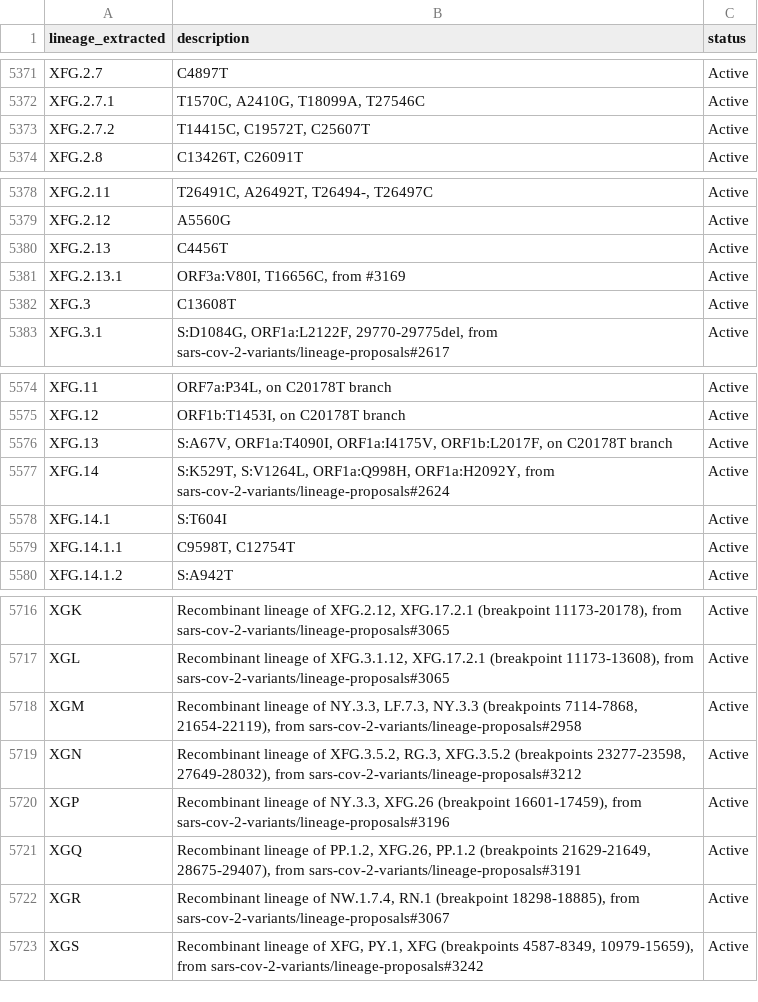
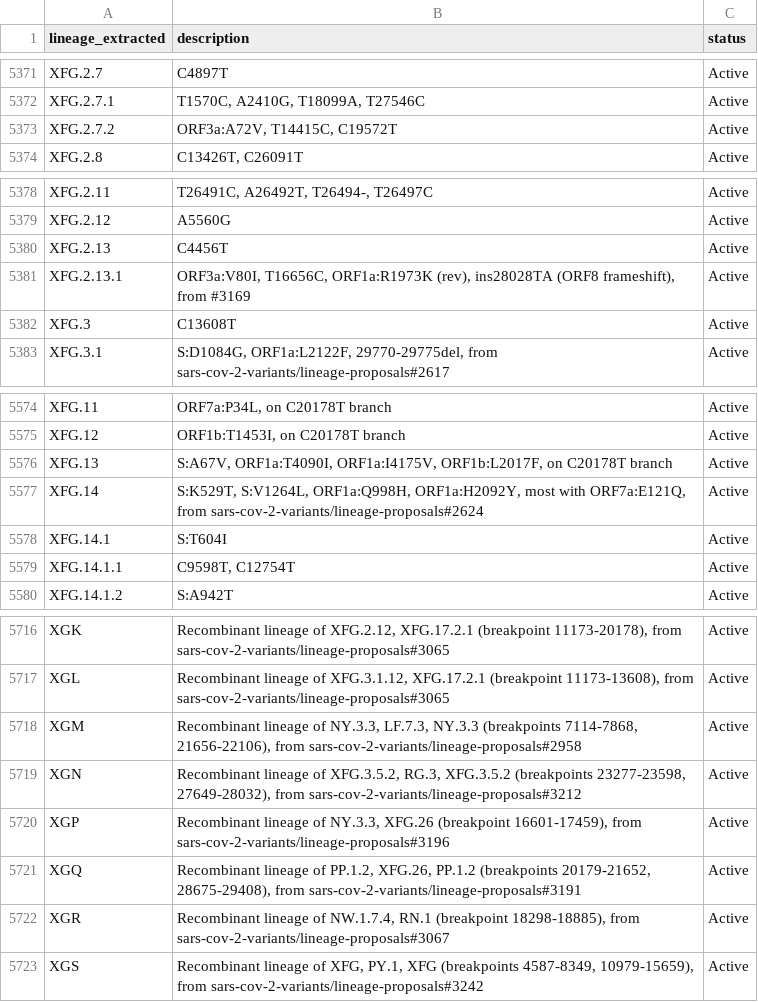
Before and after one commit to NW-PaGe/lineage_classifications, a CSV file: data/lineages.csv, drawn as a sheet; only a part is shown, gaps mark what is left out; the diff covers the shown part only.

Commit message:
Commit from GitHub Actions (Lineages Pipeline)

```diff
--- a/data/lineages.csv
+++ b/data/lineages.csv
@@ -5372,3 +5372,3 @@ XFG.2.7,C4897T,Active
 XFG.2.7.1,"T1570C, A2410G, T18099A, T27546C",Active
-XFG.2.7.2,"T14415C, C19572T, C25607T",Active
+XFG.2.7.2,"ORF3a:A72V, T14415C, C19572T",Active
 XFG.2.8,"C13426T, C26091T",Active
@@ -5380,3 +5380,3 @@ XFG.2.12,A5560G,Active
 XFG.2.13,C4456T,Active
-XFG.2.13.1,"ORF3a:V80I, T16656C, from #3169",Active
+XFG.2.13.1,"ORF3a:V80I, T16656C, ORF1a:R1973K (rev), ins28028TA (ORF8 frameshift), from #3169",Active
 XFG.3,C13608T,Active
@@ -5576,3 +5576,3 @@ XFG.12,"ORF1b:T1453I, on C20178T branch",Active
 XFG.13,"S:A67V, ORF1a:T4090I, ORF1a:I4175V, ORF1b:L2017F, on C20178T branch",Active
-XFG.14,"S:K529T, S:V1264L, ORF1a:Q998H, ORF1a:H2092Y, from sars-cov-2-variants/lineage-proposals#2624",Active
+XFG.14,"S:K529T, S:V1264L, ORF1a:Q998H, ORF1a:H2092Y, most with ORF7a:E121Q, from sars-cov-2-variants/lineage-proposals#2624",Active
 XFG.14.1,S:T604I,Active
@@ -5717,6 +5717,6 @@ XGK,"Recombinant lineage of XFG.2.12, XFG.17.2.1 (breakpoint 11173-20178), from
 XGL,"Recombinant lineage of XFG.3.1.12, XFG.17.2.1 (breakpoint 11173-13608), from sars-cov-2-variants/lineage-proposals#3065",Active
-XGM,"Recombinant lineage of NY.3.3, LF.7.3, NY.3.3 (breakpoints 7114-7868, 21654-22119), from sars-cov-2-variants/lineage-proposals#2958",Active
+XGM,"Recombinant lineage of NY.3.3, LF.7.3, NY.3.3 (breakpoints 7114-7868, 21656-22106), from sars-cov-2-variants/lineage-proposals#2958",Active
 XGN,"Recombinant lineage of XFG.3.5.2, RG.3, XFG.3.5.2 (breakpoints 23277-23598, 27649-28032), from sars-cov-2-variants/lineage-proposals#3212",Active
 XGP,"Recombinant lineage of NY.3.3, XFG.26 (breakpoint 16601-17459), from sars-cov-2-variants/lineage-proposals#3196",Active
-XGQ,"Recombinant lineage of PP.1.2, XFG.26, PP.1.2 (breakpoints 21629-21649, 28675-29407), from sars-cov-2-variants/lineage-proposals#3191",Active
+XGQ,"Recombinant lineage of PP.1.2, XFG.26, PP.1.2 (breakpoints 20179-21652, 28675-29408), from sars-cov-2-variants/lineage-proposals#3191",Active
 XGR,"Recombinant lineage of NW.1.7.4, RN.1 (breakpoint 18298-18885), from sars-cov-2-variants/lineage-proposals#3067",Active
```
Also changed, not shown: 20 edited cells elsewhere in this file.
